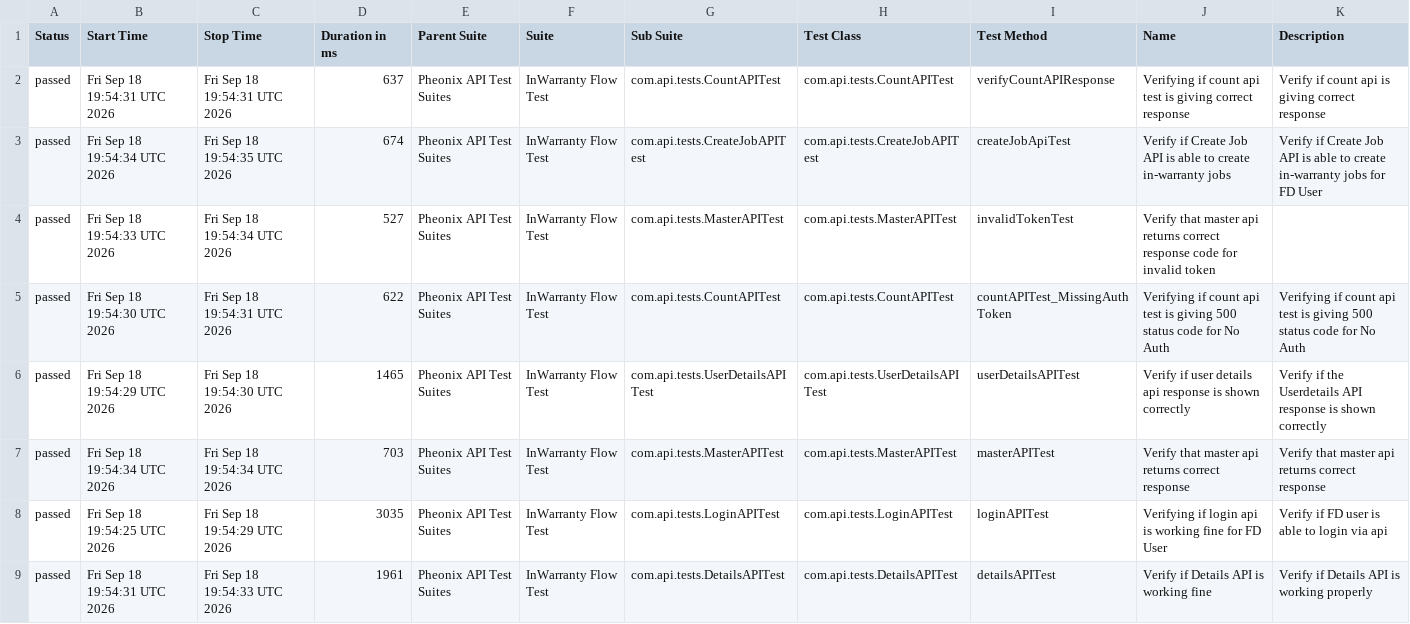
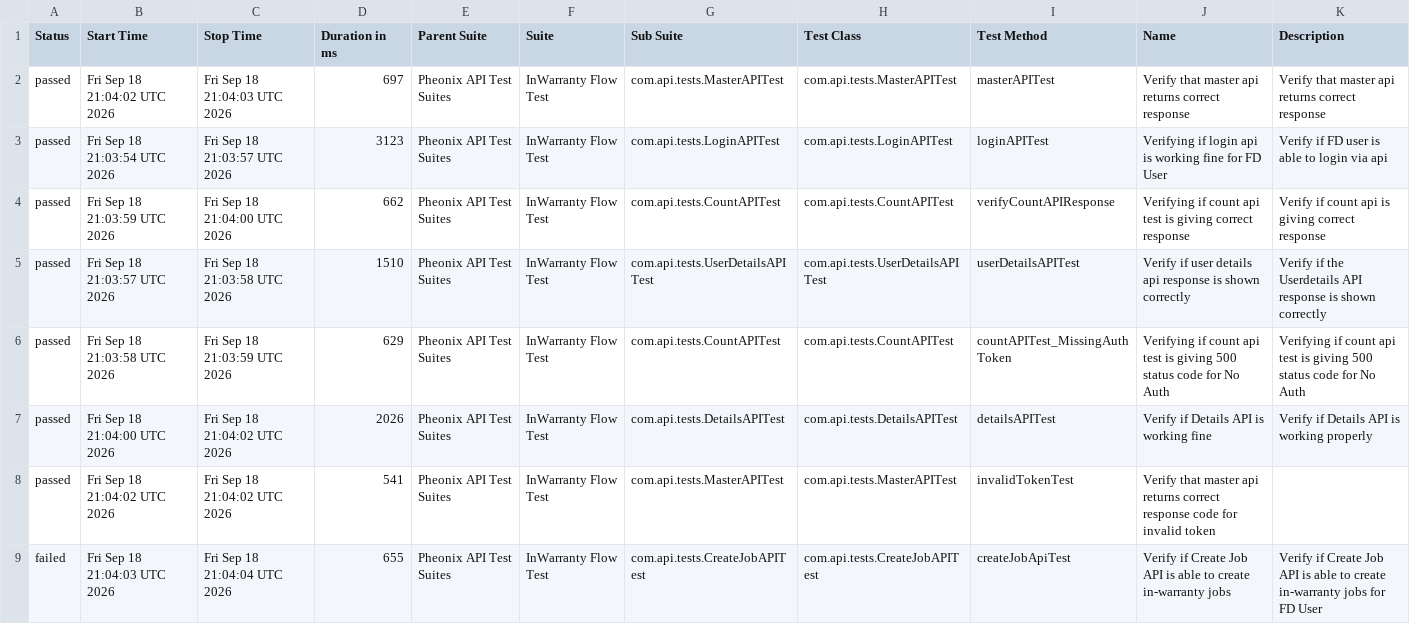
Before and after one commit to kstvds24/Phoenix-TestAutomationFrameWork, a CSV file: data/suites.csv, drawn as a sheet.

```diff
--- a/data/suites.csv
+++ b/data/suites.csv
@@ -1,9 +1,9 @@
 "Status","Start Time","Stop Time","Duration in ms","Parent Suite","Suite","Sub Suite","Test Class","Test Method","Name","Description"
-"passed","Fri Sep 18 19:54:31 UTC 2026","Fri Sep 18 19:54:31 UTC 2026","637","Pheonix API Test Suites","InWarranty Flow Test","com.api.tests.CountAPITest","com.api.tests.CountAPITest","verifyCountAPIResponse","Verifying if count api test is giving correct response","Verify if count api is giving correct response"
-"passed","Fri Sep 18 19:54:34 UTC 2026","Fri Sep 18 19:54:35 UTC 2026","674","Pheonix API Test Suites","InWarranty Flow Test","com.api.tests.CreateJobAPITest","com.api.tests.CreateJobAPITest","createJobApiTest","Verify if Create Job API is able to create in-warranty jobs","Verify if Create Job API is able to create in-warranty jobs for FD User"
-"passed","Fri Sep 18 19:54:33 UTC 2026","Fri Sep 18 19:54:34 UTC 2026","527","Pheonix API Test Suites","InWarranty Flow Test","com.api.tests.MasterAPITest","com.api.tests.MasterAPITest","invalidTokenTest","Verify that master api returns correct response code for invalid token",""
-"passed","Fri Sep 18 19:54:30 UTC 2026","Fri Sep 18 19:54:31 UTC 2026","622","Pheonix API Test Suites","InWarranty Flow Test","com.api.tests.CountAPITest","com.api.tests.CountAPITest","countAPITest_MissingAuthToken","Verifying if count api test is giving 500 status code for No Auth","Verifying if count api test is giving 500 status code for No Auth"
-"passed","Fri Sep 18 19:54:29 UTC 2026","Fri Sep 18 19:54:30 UTC 2026","1465","Pheonix API Test Suites","InWarranty Flow Test","com.api.tests.UserDetailsAPITest","com.api.tests.UserDetailsAPITest","userDetailsAPITest","Verify if user details api response is shown correctly","Verify if the Userdetails API response is shown correctly"
-"passed","Fri Sep 18 19:54:34 UTC 2026","Fri Sep 18 19:54:34 UTC 2026","703","Pheonix API Test Suites","InWarranty Flow Test","com.api.tests.MasterAPITest","com.api.tests.MasterAPITest","masterAPITest","Verify that master api returns correct response","Verify that master api returns correct response"
-"passed","Fri Sep 18 19:54:25 UTC 2026","Fri Sep 18 19:54:29 UTC 2026","3035","Pheonix API Test Suites","InWarranty Flow Test","com.api.tests.LoginAPITest","com.api.tests.LoginAPITest","loginAPITest","Verifying if login api is working fine for FD User","Verify if FD user is able to login via api"
-"passed","Fri Sep 18 19:54:31 UTC 2026","Fri Sep 18 19:54:33 UTC 2026","1961","Pheonix API Test Suites","InWarranty Flow Test","com.api.tests.DetailsAPITest","com.api.tests.DetailsAPITest","detailsAPITest","Verify if Details API is working fine","Verify if Details API is working properly"
+"passed","Fri Sep 18 21:04:02 UTC 2026","Fri Sep 18 21:04:03 UTC 2026","697","Pheonix API Test Suites","InWarranty Flow Test","com.api.tests.MasterAPITest","com.api.tests.MasterAPITest","masterAPITest","Verify that master api returns correct response","Verify that master api returns correct response"
+"passed","Fri Sep 18 21:03:54 UTC 2026","Fri Sep 18 21:03:57 UTC 2026","3123","Pheonix API Test Suites","InWarranty Flow Test","com.api.tests.LoginAPITest","com.api.tests.LoginAPITest","loginAPITest","Verifying if login api is working fine for FD User","Verify if FD user is able to login via api"
+"passed","Fri Sep 18 21:03:59 UTC 2026","Fri Sep 18 21:04:00 UTC 2026","662","Pheonix API Test Suites","InWarranty Flow Test","com.api.tests.CountAPITest","com.api.tests.CountAPITest","verifyCountAPIResponse","Verifying if count api test is giving correct response","Verify if count api is giving correct response"
+"passed","Fri Sep 18 21:03:57 UTC 2026","Fri Sep 18 21:03:58 UTC 2026","1510","Pheonix API Test Suites","InWarranty Flow Test","com.api.tests.UserDetailsAPITest","com.api.tests.UserDetailsAPITest","userDetailsAPITest","Verify if user details api response is shown correctly","Verify if the Userdetails API response is shown correctly"
+"passed","Fri Sep 18 21:03:58 UTC 2026","Fri Sep 18 21:03:59 UTC 2026","629","Pheonix API Test Suites","InWarranty Flow Test","com.api.tests.CountAPITest","com.api.tests.CountAPITest","countAPITest_MissingAuthToken","Verifying if count api test is giving 500 status code for No Auth","Verifying if count api test is giving 500 status code for No Auth"
+"passed","Fri Sep 18 21:04:00 UTC 2026","Fri Sep 18 21:04:02 UTC 2026","2026","Pheonix API Test Suites","InWarranty Flow Test","com.api.tests.DetailsAPITest","com.api.tests.DetailsAPITest","detailsAPITest","Verify if Details API is working fine","Verify if Details API is working properly"
+"passed","Fri Sep 18 21:04:02 UTC 2026","Fri Sep 18 21:04:02 UTC 2026","541","Pheonix API Test Suites","InWarranty Flow Test","com.api.tests.MasterAPITest","com.api.tests.MasterAPITest","invalidTokenTest","Verify that master api returns correct response code for invalid token",""
+"failed","Fri Sep 18 21:04:03 UTC 2026","Fri Sep 18 21:04:04 UTC 2026","655","Pheonix API Test Suites","InWarranty Flow Test","com.api.tests.CreateJobAPITest","com.api.tests.CreateJobAPITest","createJobApiTest","Verify if Create Job API is able to create in-warranty jobs","Verify if Create Job API is able to create in-warranty jobs for FD User"
```
Also changed, not shown: data/behaviors.csv, 57 other files.
